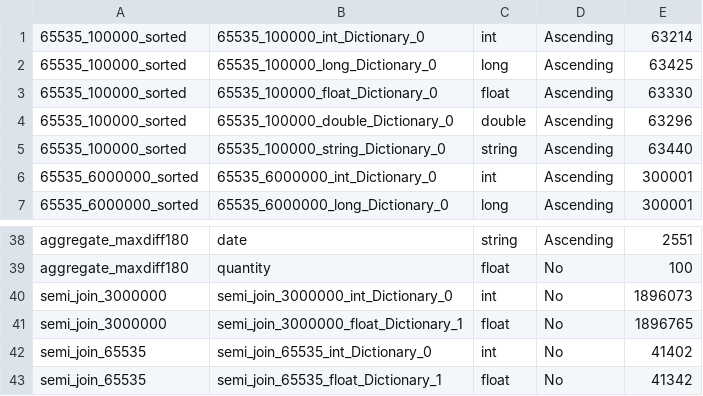
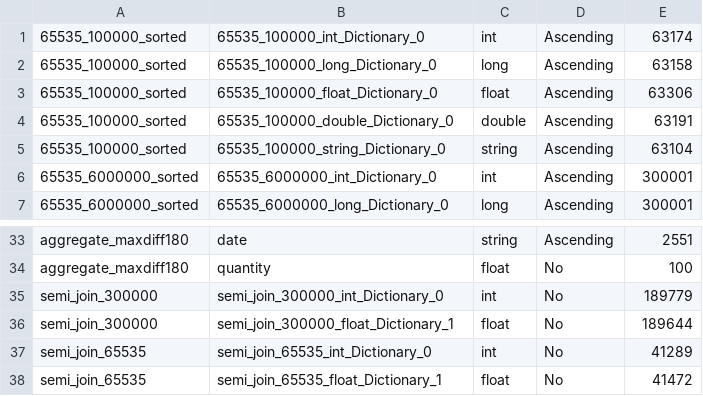
Before and after one commit to hyrise/hyrise, a CSV file: data/calibration_sf10/column_meta.csv, drawn as a sheet; only a part is shown, gaps mark what is left out; the diff covers the shown part only.

```diff
--- a/data/calibration_sf10/column_meta.csv
+++ b/data/calibration_sf10/column_meta.csv
@@ -1,6 +1,6 @@
-"65535_100000_sorted","65535_100000_int_Dictionary_0","int","Ascending",63214
-"65535_100000_sorted","65535_100000_long_Dictionary_0","long","Ascending",63425
-"65535_100000_sorted","65535_100000_float_Dictionary_0","float","Ascending",63330
-"65535_100000_sorted","65535_100000_double_Dictionary_0","double","Ascending",63296
-"65535_100000_sorted","65535_100000_string_Dictionary_0","string","Ascending",63440
+"65535_100000_sorted","65535_100000_int_Dictionary_0","int","Ascending",63174
+"65535_100000_sorted","65535_100000_long_Dictionary_0","long","Ascending",63158
+"65535_100000_sorted","65535_100000_float_Dictionary_0","float","Ascending",63306
+"65535_100000_sorted","65535_100000_double_Dictionary_0","double","Ascending",63191
+"65535_100000_sorted","65535_100000_string_Dictionary_0","string","Ascending",63104
 "65535_6000000_sorted","65535_6000000_int_Dictionary_0","int","Ascending",300001
@@ -39,5 +34,5 @@
 "aggregate_maxdiff180","quantity","float","No",100
-"semi_join_3000000","semi_join_3000000_int_Dictionary_0","int","No",1896073
-"semi_join_3000000","semi_join_3000000_float_Dictionary_1","float","No",1896765
-"semi_join_65535","semi_join_65535_int_Dictionary_0","int","No",41402
-"semi_join_65535","semi_join_65535_float_Dictionary_1","float","No",41342
+"semi_join_300000","semi_join_300000_int_Dictionary_0","int","No",189779
+"semi_join_300000","semi_join_300000_float_Dictionary_1","float","No",189644
+"semi_join_65535","semi_join_65535_int_Dictionary_0","int","No",41289
+"semi_join_65535","semi_join_65535_float_Dictionary_1","float","No",41472
```
Also changed, not shown: 5 removed rows and 8 edited cells elsewhere in this file, data/calibration_sf10/aggregates.csv, data/calibration_sf10/table_meta.csv, 3 other files.
